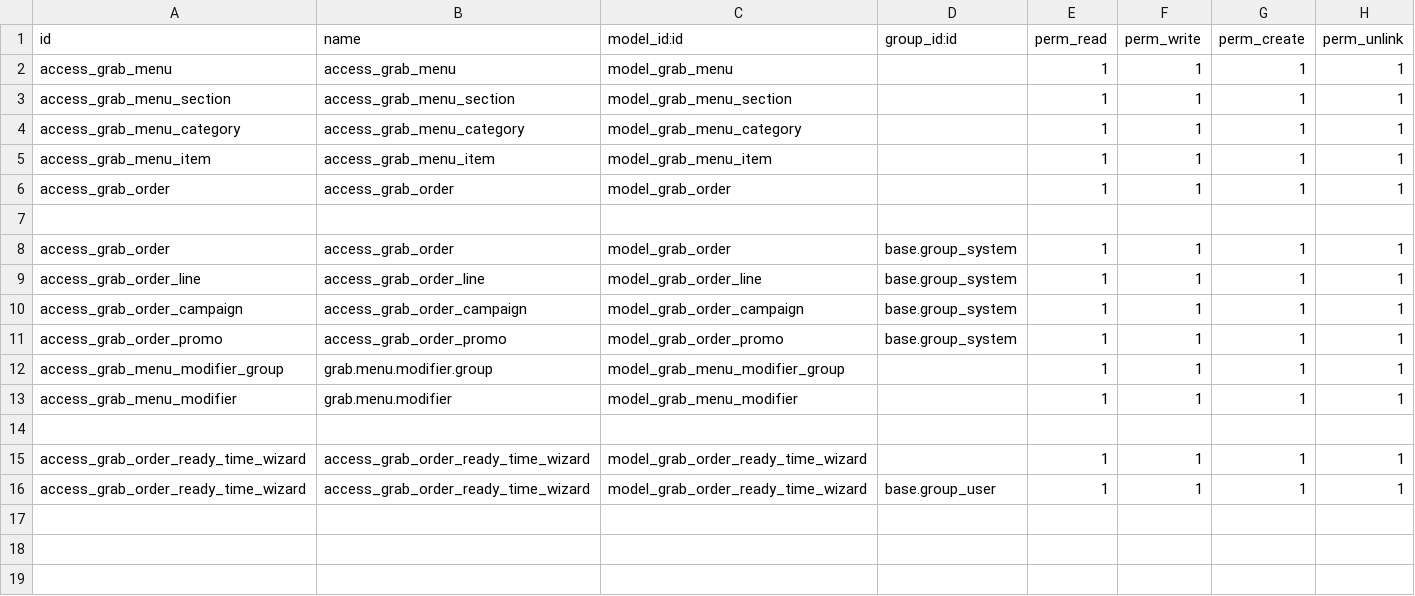
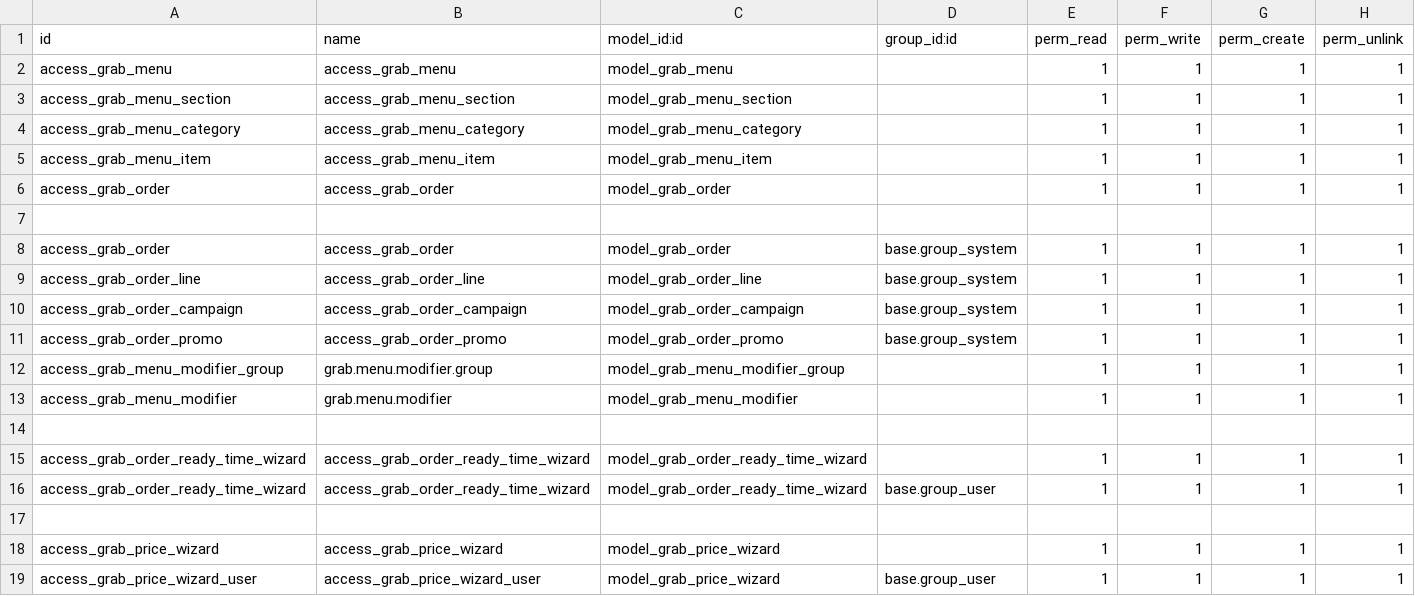
Before and after one commit to boon416/odoo_grab_integration, a CSV file: security/ir.model.access.csv, drawn as a sheet; the diff names each change by its address in the sheet, - before the commit and + after, or states it on an @@ line.

```diff
--- a/security/ir.model.access.csv
+++ b/security/ir.model.access.csv
+row 17: (empty)
+row 18: access_grab_price_wizard | access_grab_price_wizard | model_grab_price_wizard |  | 1 | 1 | 1 | 1
+row 19: access_grab_price_wizard_user | access_grab_price_wizard_user | model_grab_price_wizard | base.group_user | 1 | 1 | 1 | 1
```
Also changed, not shown: 30 other files.
